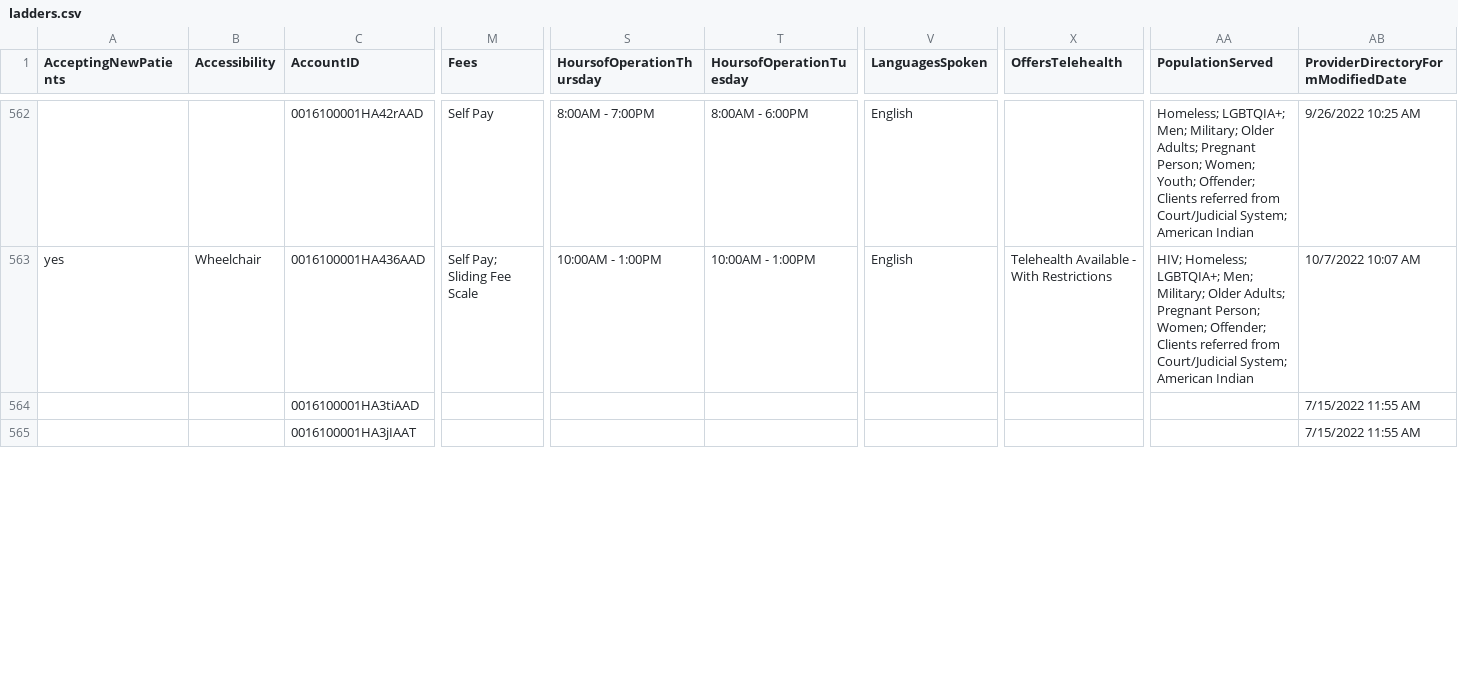
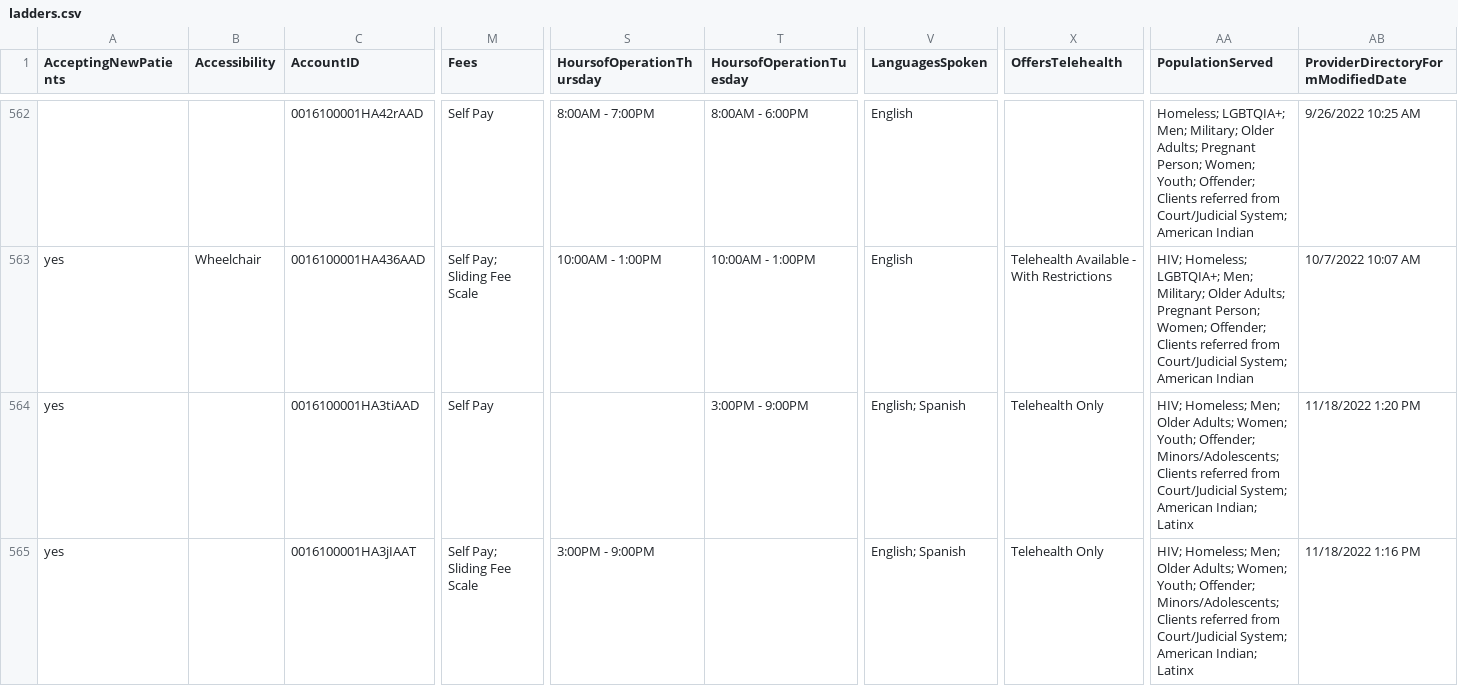
Before and after one commit to bloom-works/ownpath, a CSV file: raw_data/ladders.csv, drawn as a sheet; only a part is shown, gaps mark what is left out; the diff covers the shown part only; the diff names each change by its address in the sheet, - before the commit and + after, or states it on an @@ line.

Commit message:
Incorporate LADDERS push 20221123-154448283 (#187)
Automated LADDERS commit 20221123-154448283

Co-authored-by: jlhogan <hogan.julia@gmail.com>

```diff
--- a/raw_data/ladders.csv
+++ b/raw_data/ladders.csv
-A564:A565 (AcceptingNewPatients): (empty)
+A564:A565 (AcceptingNewPatients): yes
-M564 (Fees): (empty)
+M564 (Fees): Self Pay
-T564 (HoursofOperationTuesday): (empty)
+T564 (HoursofOperationTuesday): 3:00PM - 9:00PM
-V564:V565 (LanguagesSpoken): (empty)
+V564:V565 (LanguagesSpoken): English; Spanish
-X564:X565 (OffersTelehealth): (empty)
+X564:X565 (OffersTelehealth): Telehealth Only
-AA564:AA565 (PopulationServed): (empty)
+AA564:AA565 (PopulationServed): HIV; Homeless; Men; Older Adults; Women; Youth; Offender; Minors/Adolescents; Clients referred from Court/Judicial System; American Indian; Latinx
-AB564: 7/15/2022 11:55 AM
+AB564: 11/18/2022 1:20 PM
-M565 (Fees): (empty)
+M565 (Fees): Self Pay; Sliding Fee Scale
-S565 (HoursofOperationThursday): (empty)
+S565 (HoursofOperationThursday): 3:00PM - 9:00PM
-AB565: 7/15/2022 11:55 AM
+AB565: 11/18/2022 1:16 PM
```
Also changed, not shown: 3 removed rows and 42 edited cells elsewhere in this file.
